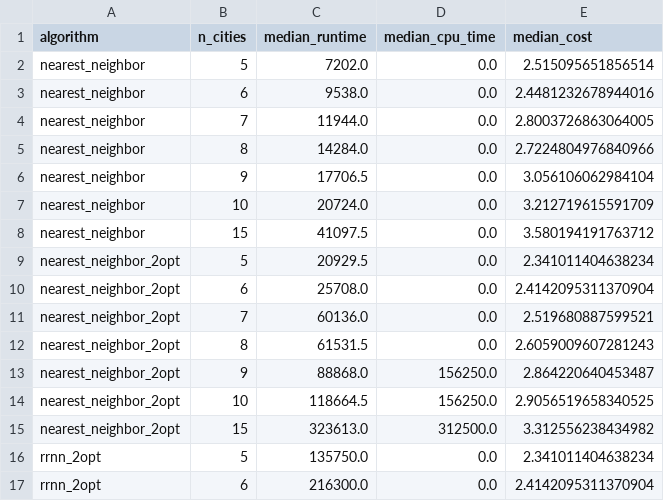
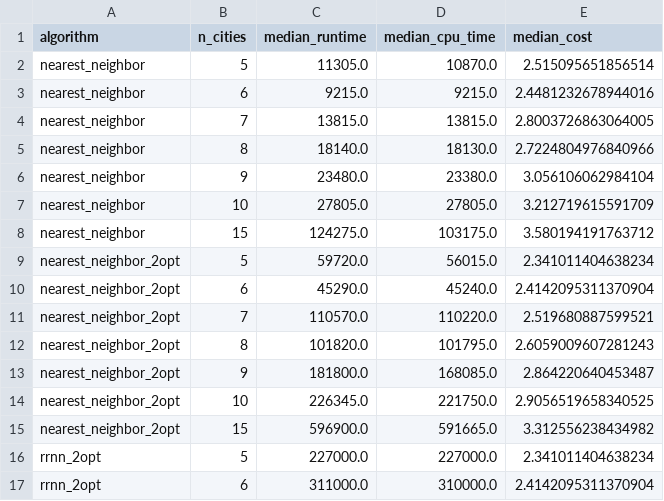
Before and after one commit to 06seanlee/cmsc421project1, a CSV file: project1/algorithm_results_compare_astar.csv, drawn as a sheet; only a part is shown; the diff covers the shown part only.

Commit message:
updat plots for cpu time comparing to astar

```diff
--- a/project1/algorithm_results_compare_astar.csv
+++ b/project1/algorithm_results_compare_astar.csv
@@ -1,17 +1,17 @@
 algorithm,n_cities,median_runtime,median_cpu_time,median_cost
-nearest_neighbor,5,7202.0,0.0,2.515095651856514
-nearest_neighbor,6,9538.0,0.0,2.4481232678944016
-nearest_neighbor,7,11944.0,0.0,2.8003726863064005
-nearest_neighbor,8,14284.0,0.0,2.7224804976840966
-nearest_neighbor,9,17706.5,0.0,3.056106062984104
-nearest_neighbor,10,20724.0,0.0,3.212719615591709
-nearest_neighbor,15,41097.5,0.0,3.580194191763712
-nearest_neighbor_2opt,5,20929.5,0.0,2.341011404638234
-nearest_neighbor_2opt,6,25708.0,0.0,2.4142095311370904
-nearest_neighbor_2opt,7,60136.0,0.0,2.519680887599521
-nearest_neighbor_2opt,8,61531.5,0.0,2.6059009607281243
-nearest_neighbor_2opt,9,88868.0,156250.0,2.864220640453487
-nearest_neighbor_2opt,10,118664.5,156250.0,2.9056519658340525
-nearest_neighbor_2opt,15,323613.0,312500.0,3.312556238434982
-rrnn_2opt,5,135750.0,0.0,2.341011404638234
-rrnn_2opt,6,216300.0,0.0,2.4142095311370904
+nearest_neighbor,5,11305.0,10870.0,2.515095651856514
+nearest_neighbor,6,9215.0,9215.0,2.4481232678944016
+nearest_neighbor,7,13815.0,13815.0,2.8003726863064005
+nearest_neighbor,8,18140.0,18130.0,2.7224804976840966
+nearest_neighbor,9,23480.0,23380.0,3.056106062984104
+nearest_neighbor,10,27805.0,27805.0,3.212719615591709
+nearest_neighbor,15,124275.0,103175.0,3.580194191763712
+nearest_neighbor_2opt,5,59720.0,56015.0,2.341011404638234
+nearest_neighbor_2opt,6,45290.0,45240.0,2.4142095311370904
+nearest_neighbor_2opt,7,110570.0,110220.0,2.519680887599521
+nearest_neighbor_2opt,8,101820.0,101795.0,2.6059009607281243
+nearest_neighbor_2opt,9,181800.0,168085.0,2.864220640453487
+nearest_neighbor_2opt,10,226345.0,221750.0,2.9056519658340525
+nearest_neighbor_2opt,15,596900.0,591665.0,3.312556238434982
+rrnn_2opt,5,227000.0,227000.0,2.341011404638234
+rrnn_2opt,6,311000.0,310000.0,2.4142095311370904
```
Also changed, not shown: 2 added rows, 2 removed rows and 6 edited cells elsewhere in this file, 3 other files.
